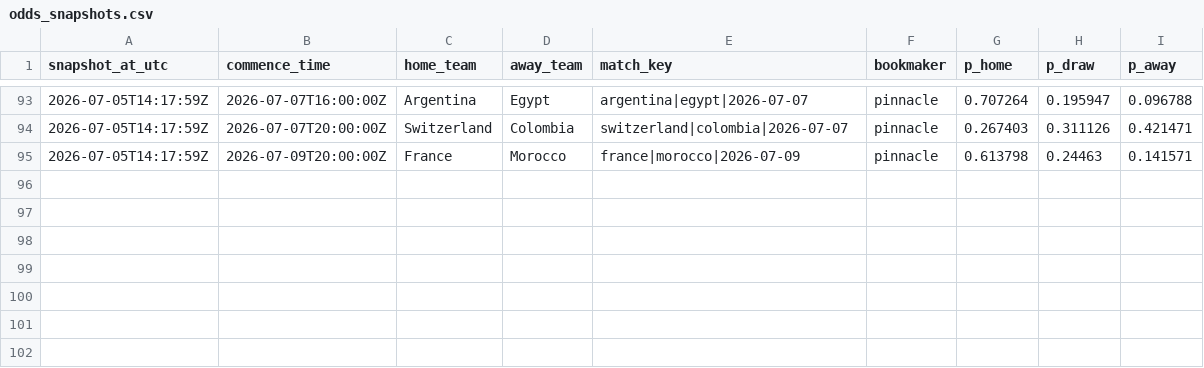
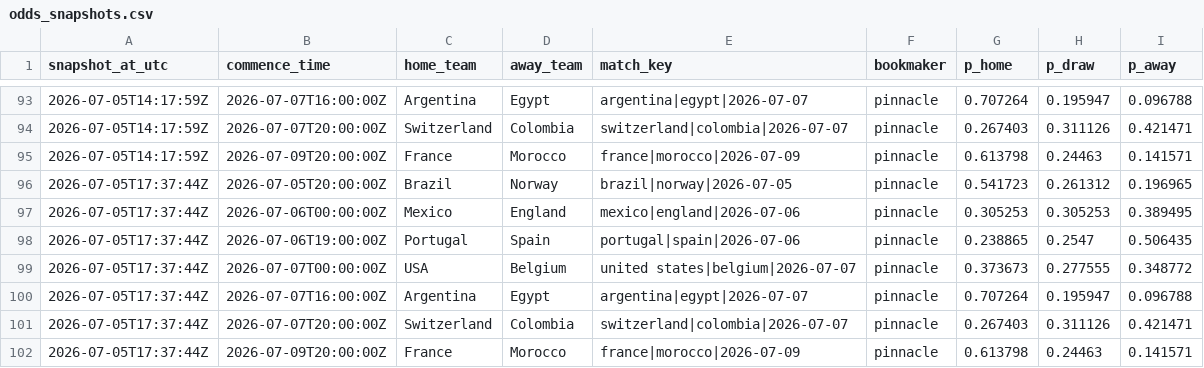
Before and after one commit to daniedorfling18-maker/Claude, a CSV file: outputs/superbru_clv/odds_snapshots.csv, drawn as a sheet; only a part is shown, gaps mark what is left out; the diff names each change by its address in the sheet, - before the commit and + after, or states it on an @@ line.

```diff
--- a/outputs/superbru_clv/odds_snapshots.csv
+++ b/outputs/superbru_clv/odds_snapshots.csv
+row 96: 2026-07-05T17:37:44Z | 2026-07-05T20:00:00Z | Brazil | Norway | brazil|norway|2026-07-05 | pinnacle | 0.541723 | 0.261312 | 0.196965
+row 97: 2026-07-05T17:37:44Z | 2026-07-06T00:00:00Z | Mexico | England | mexico|england|2026-07-06 | pinnacle | 0.305253 | 0.305253 | 0.389495
+row 98: 2026-07-05T17:37:44Z | 2026-07-06T19:00:00Z | Portugal | Spain | portugal|spain|2026-07-06 | pinnacle | 0.238865 | 0.2547 | 0.506435
+row 99: 2026-07-05T17:37:44Z | 2026-07-07T00:00:00Z | USA | Belgium | united states|belgium|2026-07-07 | pinnacle | 0.373673 | 0.277555 | 0.348772
+row 100: 2026-07-05T17:37:44Z | 2026-07-07T16:00:00Z | Argentina | Egypt | argentina|egypt|2026-07-07 | pinnacle | 0.707264 | 0.195947 | 0.096788
+row 101: 2026-07-05T17:37:44Z | 2026-07-07T20:00:00Z | Switzerland | Colombia | switzerland|colombia|2026-07-07 | pinnacle | 0.267403 | 0.311126 | 0.421471
+row 102: 2026-07-05T17:37:44Z | 2026-07-09T20:00:00Z | France | Morocco | france|morocco|2026-07-09 | pinnacle | 0.613798 | 0.24463 | 0.141571
```
Also changed, not shown: outputs/superbru_clv/clv_per_pick.csv, outputs/superbru_clv/locked_pick_history.csv, 1 other file.
